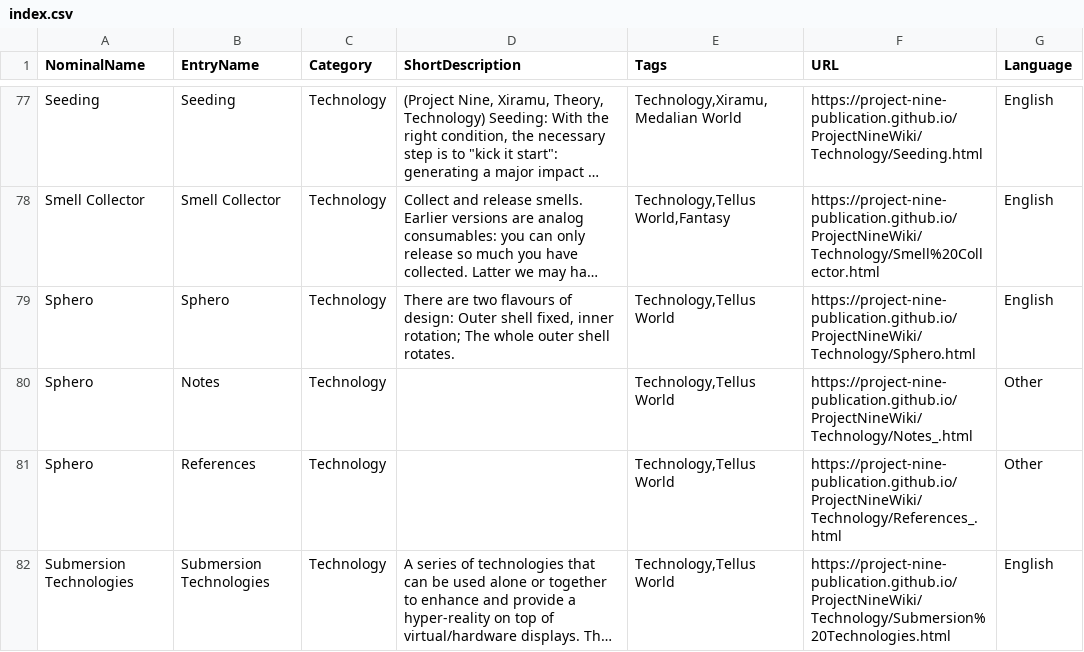
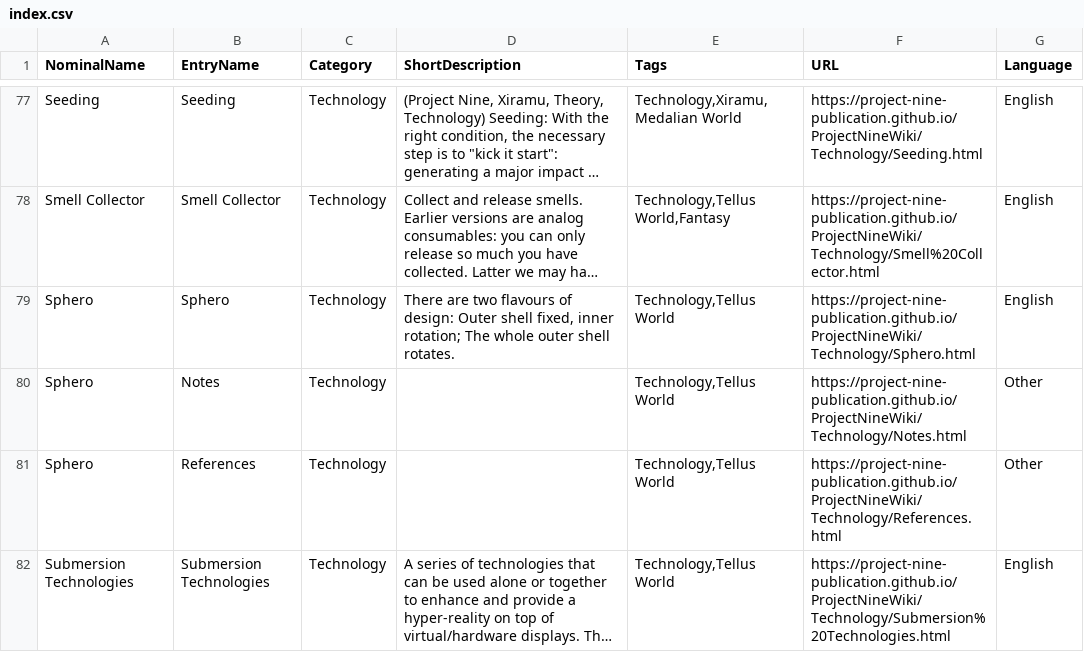
Before and after one commit to Project-Nine-Publication/ProjectNineWiki, a CSV file: index.csv, drawn as a sheet; only a part is shown, gaps mark what is left out; long unchanged cells end in …; the diff covers the shown part only; the diff names each change by its address in the sheet, - before the commit and + after, or states it on an @@ line.

```diff
--- a/index.csv
+++ b/index.csv
-F80 (URL): https://project-nine-publication.github.io/ProjectNineWiki/Technology/Notes_.html
+F80 (URL): https://project-nine-publication.github.io/ProjectNineWiki/Technology/Notes.html
-F81 (URL): https://project-nine-publication.github.io/ProjectNineWiki/Technology/References_.html
+F81 (URL): https://project-nine-publication.github.io/ProjectNineWiki/Technology/References.html
```
Also changed, not shown: 2 added rows, 3 removed rows and 21 edited cells elsewhere in this file, 47 other files.
